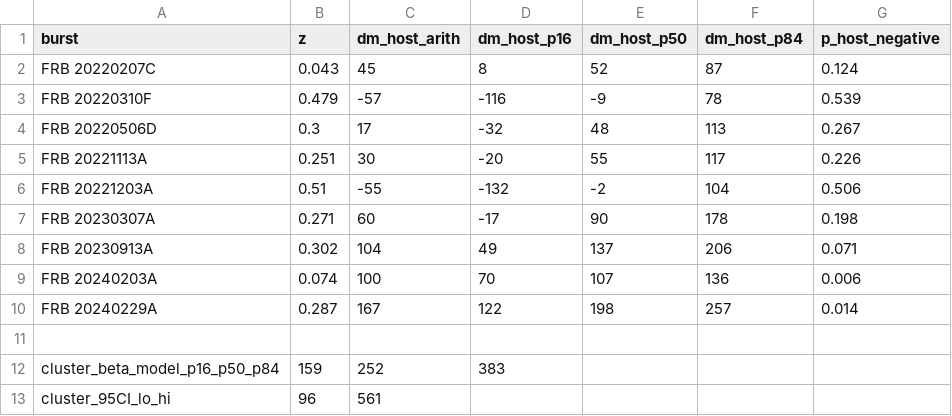
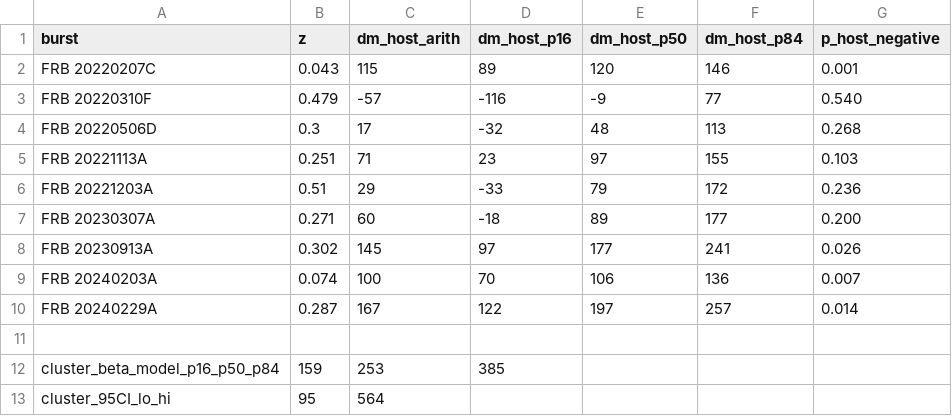
Before and after one commit to jakobtfaber/Faber2026-analysis, a CSV file: scripts/dm_budget_uncertainty.csv, drawn as a sheet.

Commit message:
fix: purge phantom DM_int columns (technical-review S9/S10) + P_cc units (S2) + MW cross-ref (S15)
Technical-review triage (docs/technical_review_triage_2026-07-15.md) found
that six sightlines carried DM_int values with no support in the V4-verified
census: zach 70, isha 41, wilhelm 84, freya 10, hamilton 41, johndoeii 70
(pc cm^-3). Root cause was the registry-empty legacy-CSV fallback in FLITS
sightline_budget.foreground_unified, fixed in FLITS #183 (pinned by the
previous commit). This commit reconciles the manuscript:

- budget_table.tex regenerated (render_budget_table.py) from the corrected
  emitter data: six rows zeroed (regime none, note u), footnote c dropped
  (no galaxy-interior crossing survives the census), DM_host refreshed.
- foreground_table.tex regenerated: explicit no-candidates rows for
  FRB 20221113A / 20230814B / 20240122A (S10: every sightline appears).
- scripts/dm_budget_uncertainty.py: SIGHTLINES DM_int corrected to the
  registry (provenance note added); dm_budget_intervening_systems.csv purged
  of the six phantom systems; CSV + dm_host_posteriors figures re-run
  (seed 20260707). Poisoned posteriors move: zach 52->120, isha 55->97,
  wilhelm -2->79, hamilton 137->177; others shift <=1 (shared RNG stream).
- results.tex / appendix.tex / conclusions.tex / abstract: DM_int now nonzero
  only on FRB 20230307A (241) and FRB 20220310F (11); 'remaining confirmed
  systems <~15 pc cm^-3 each'; only FRB 20220310F retains a marginally
  negative host median (FRB 20221203A moves to +79, P(<0)=0.24); interior-
  crossing narrative removed; tau_int max now 0.0079 ms.
- toa.tex (S2): P_cc rate normalization rewritten unit-consistently
  (mu = R (Omega_win/Omega_sky) 2dt f_DM, with the numeric check
  4.4e-7 reproduced in-text).
- budget.tex (S15): 30-kpc integration cross-ref corrected to sec:obs-mw.
- CONTEXT.md: johndoeII interior-crossing ambiguity marked resolved.

Verification: latexmk clean (31 pp, no undefined refs); F3 consistency audit
clean; tests/test_dm_budget_uncertainty.py + test_verified_dm_manuscript.py
pass; render_budget_table.py --check OK.

```diff
--- a/scripts/dm_budget_uncertainty.csv
+++ b/scripts/dm_budget_uncertainty.csv
@@ -1,13 +1,13 @@
 burst,z,dm_host_arith,dm_host_p16,dm_host_p50,dm_host_p84,p_host_negative
-FRB 20220207C,0.043,45,8,52,87,0.124
-FRB 20220310F,0.479,-57,-116,-9,78,0.539
-FRB 20220506D,0.3,17,-32,48,113,0.267
-FRB 20221113A,0.251,30,-20,55,117,0.226
-FRB 20221203A,0.51,-55,-132,-2,104,0.506
-FRB 20230307A,0.271,60,-17,90,178,0.198
-FRB 20230913A,0.302,104,49,137,206,0.071
-FRB 20240203A,0.074,100,70,107,136,0.006
-FRB 20240229A,0.287,167,122,198,257,0.014
+FRB 20220207C,0.043,115,89,120,146,0.001
+FRB 20220310F,0.479,-57,-116,-9,77,0.540
+FRB 20220506D,0.3,17,-32,48,113,0.268
+FRB 20221113A,0.251,71,23,97,155,0.103
+FRB 20221203A,0.51,29,-33,79,172,0.236
+FRB 20230307A,0.271,60,-18,89,177,0.200
+FRB 20230913A,0.302,145,97,177,241,0.026
+FRB 20240203A,0.074,100,70,106,136,0.007
+FRB 20240229A,0.287,167,122,197,257,0.014
 
-cluster_beta_model_p16_p50_p84,159,252,383
-cluster_95CI_lo_hi,96,561
+cluster_beta_model_p16_p50_p84,159,253,385
+cluster_95CI_lo_hi,95,564
```
Also changed, not shown: scripts/dm_budget_intervening_systems.csv, 5 other files.
